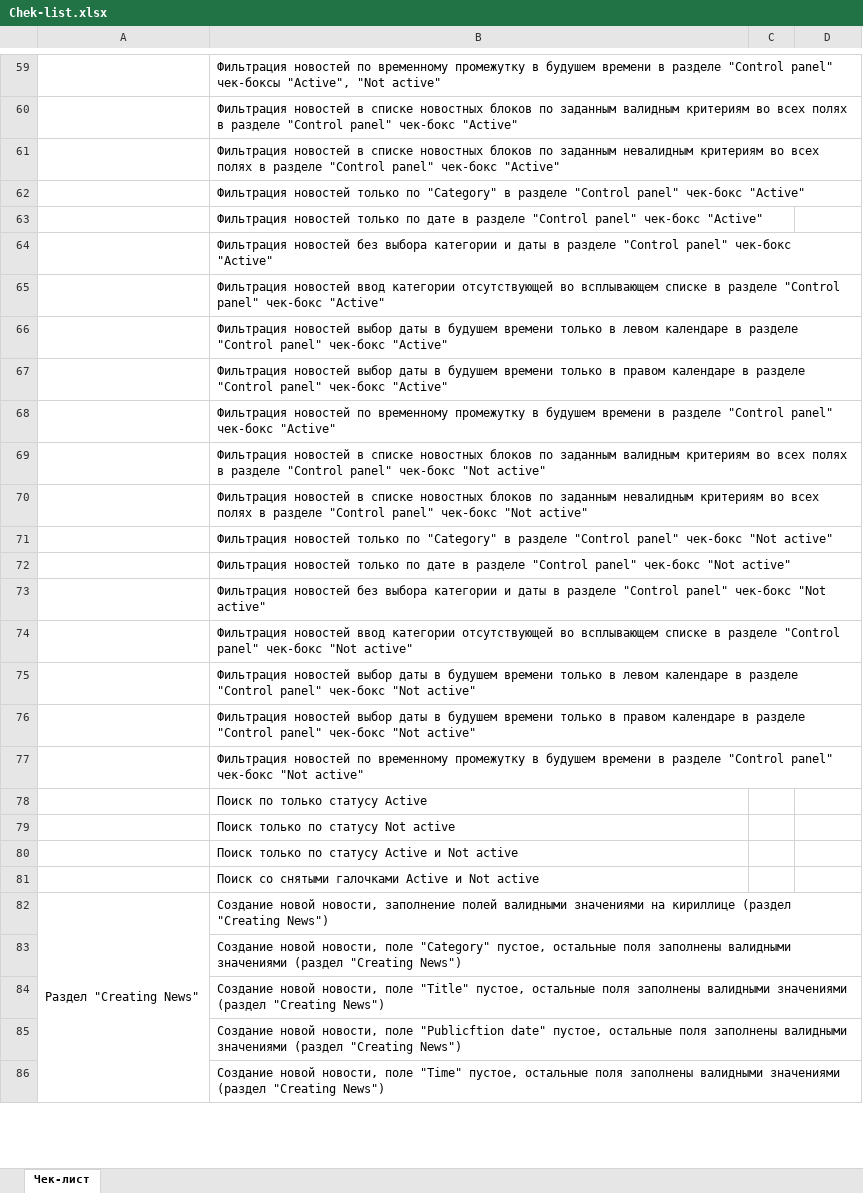
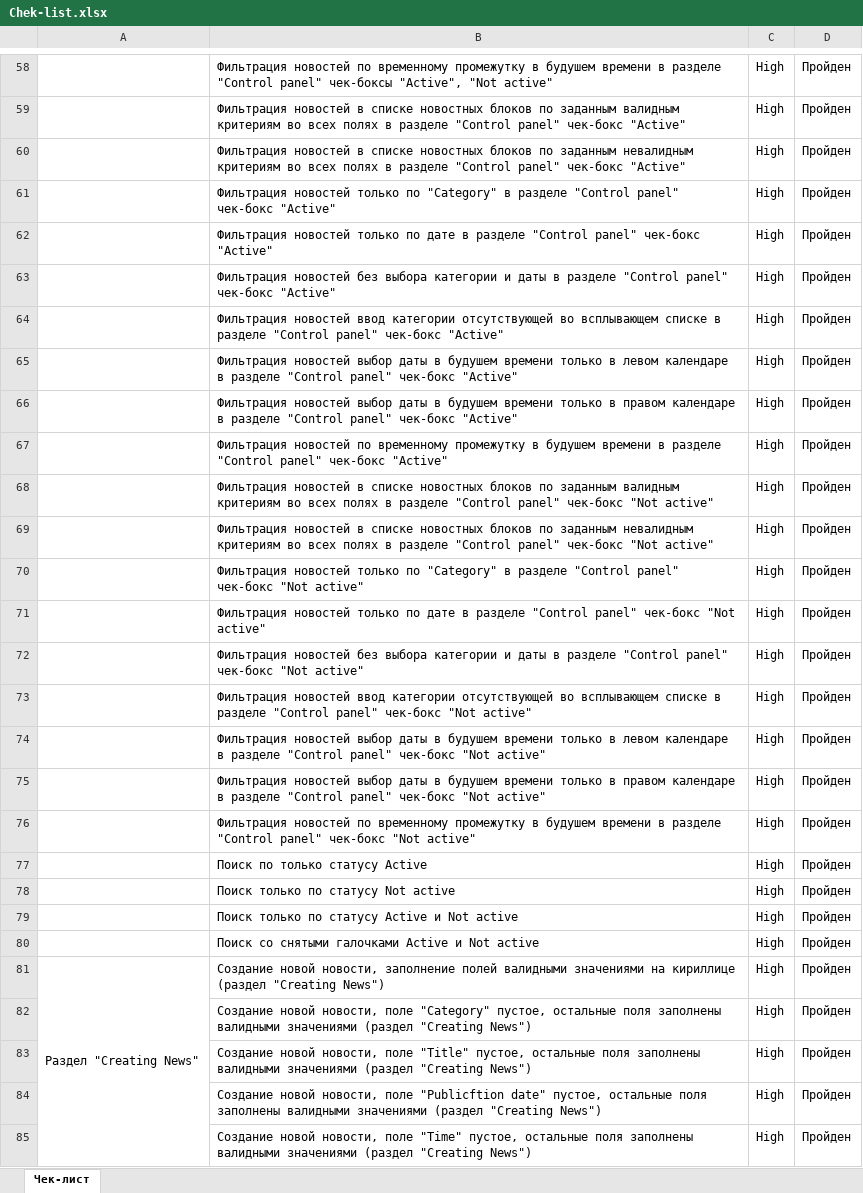
Before and after one commit to Ksenya31/aqa-diplom, an Excel workbook: Report/Chek-list.xlsx, sheet Чек-лист, drawn as a sheet; only a part is shown, gaps mark what is left out; values as stored, in another font and other column widths than the file's, no cell formats; addresses are those after the commit; the diff covers the shown part only; the diff names each change by its address in the sheet, - before the commit and + after, or states it on an @@ line.

```diff
--- a/Report/Chek-list.xlsx (sheet Чек-лист)
+++ b/Report/Chek-list.xlsx (sheet Чек-лист)
-C58:C85: (empty)
+C58:C85: High
-D58:D85: (empty)
+D58:D85: Пройден
```
Also changed, not shown: 1 removed row and 354 edited cells elsewhere in this sheet, cell formats, Report/Cases.xlsx.
